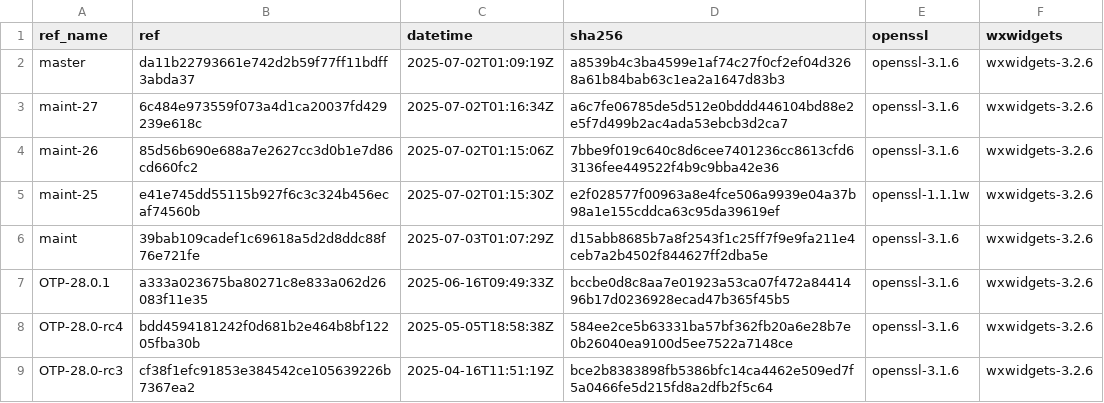
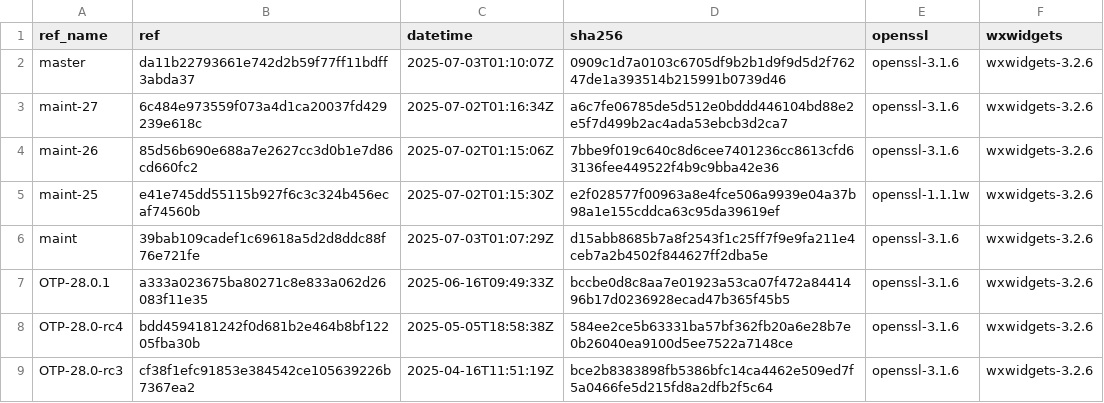
Before and after one commit to paulo-ferraz-oliveira/otp_builds, a CSV file: builds/x86_64-apple-darwin.csv, drawn as a sheet; only a part is shown.

```diff
--- a/builds/x86_64-apple-darwin.csv
+++ b/builds/x86_64-apple-darwin.csv
@@ -1,3 +1,3 @@
 ref_name,ref,datetime,sha256,openssl,wxwidgets
-master,da11b22793661e742d2b59f77ff11bdff3abda37,2025-07-02T01:09:19Z,a8539b4c3ba4599e1af74c27f0cf2ef04d3268a61b84bab63c1ea2a1647d83b3,openssl-3.1.6,wxwidgets-3.2.6
+master,da11b22793661e742d2b59f77ff11bdff3abda37,2025-07-03T01:10:07Z,0909c1d7a0103c6705df9b2b1d9f9d5d2f76247de1a393514b215991b0739d46,openssl-3.1.6,wxwidgets-3.2.6
 maint-27,6c484e973559f073a4d1ca20037fd429239e618c,2025-07-02T01:16:34Z,a6c7fe06785de5d512e0bddd446104bd88e2e5f7d499b2ac4ada53ebcb3d2ca7,openssl-3.1.6,wxwidgets-3.2.6
```
